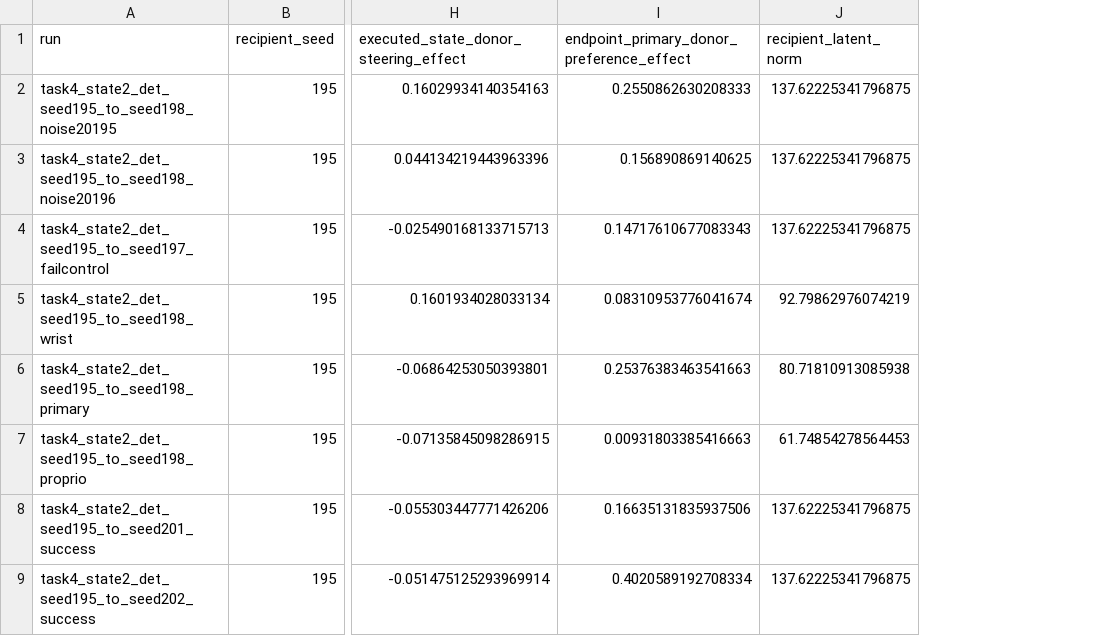
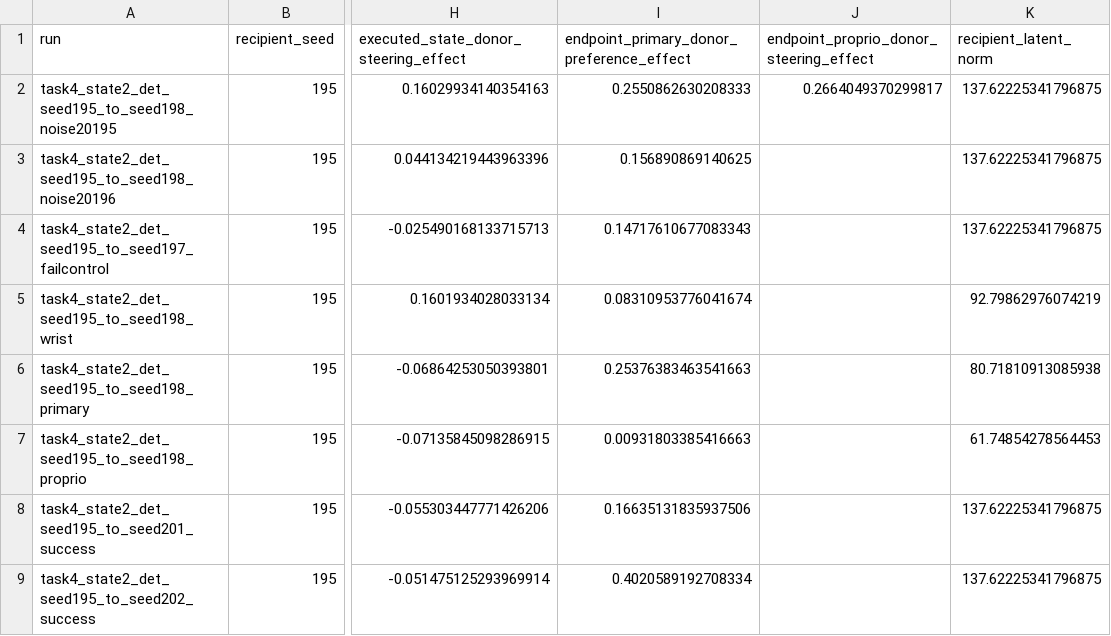
Before and after one commit to nicolesplaining/imagined-future, a CSV file: results/task4_state2_deterministic_clamps.csv, drawn as a sheet; only a part is shown, gaps mark what is left out; the diff names each change by its address in the sheet, - before the commit and + after, or states it on an @@ line.

Commit message:
feat: add endpoint controls

```diff
--- a/results/task4_state2_deterministic_clamps.csv
+++ b/results/task4_state2_deterministic_clamps.csv
+column J, rows 1-2: endpoint_proprio_donor_steering_effect | 0.2664049370299817
```
Also changed, not shown: 9 other files.
